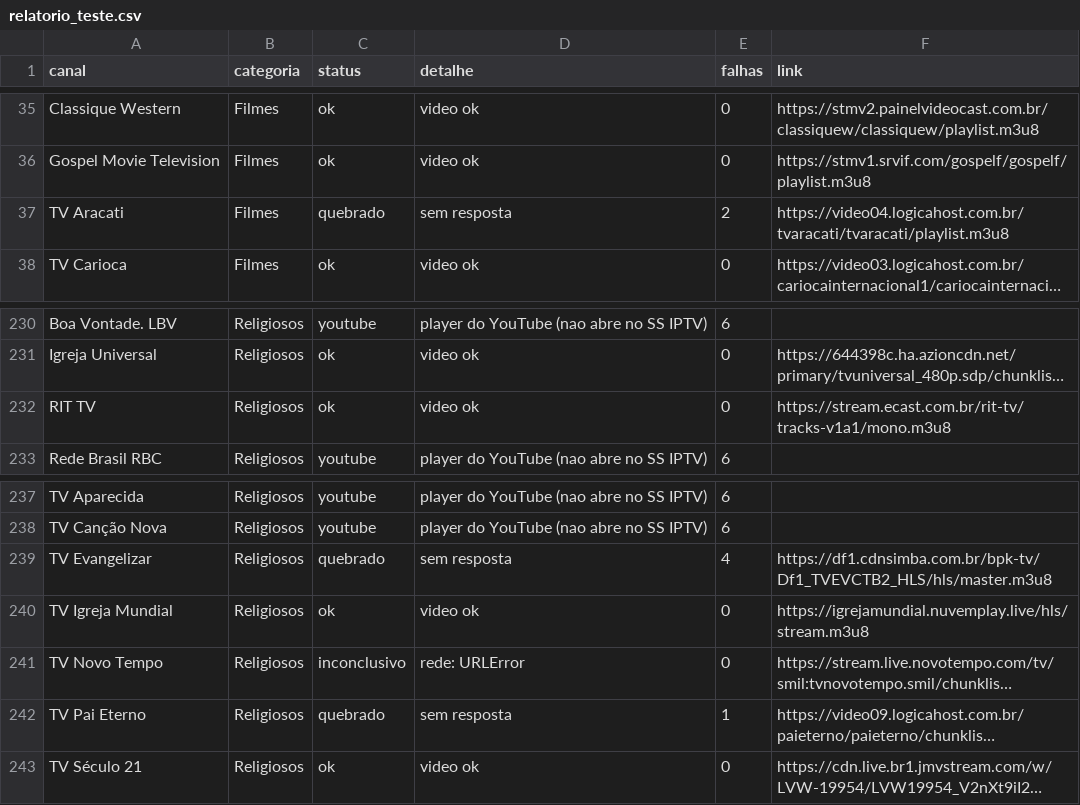
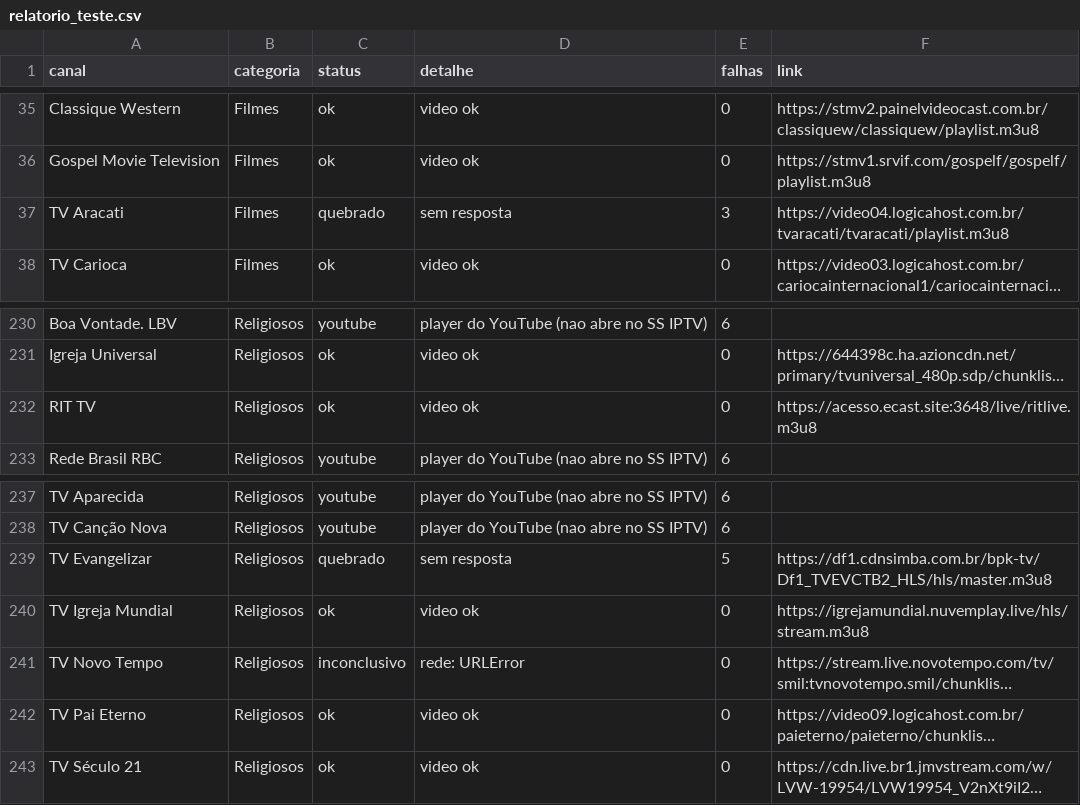
Before and after one commit to josemtocco/fotodicas, a CSV file: relatorio_teste.csv, drawn as a sheet; only a part is shown, gaps mark what is left out; long unchanged cells end in …; the diff names each change by its address in the sheet, - before the commit and + after, or states it on an @@ line.

```diff
--- a/relatorio_teste.csv
+++ b/relatorio_teste.csv
-E37 (falhas): 2
+E37 (falhas): 3
-F232 (link): https://stream.ecast.com.br/rit-tv/tracks-v1a1/mono.m3u8
+F232 (link): https://acesso.ecast.site:3648/live/ritlive.m3u8
-E239 (falhas): 4
+E239 (falhas): 5
-C242 (status): quebrado
+C242 (status): ok
-D242 (detalhe): sem resposta
+D242 (detalhe): video ok
-E242 (falhas): 1
+E242 (falhas): 0
```
Also changed, not shown: 2 other files.
